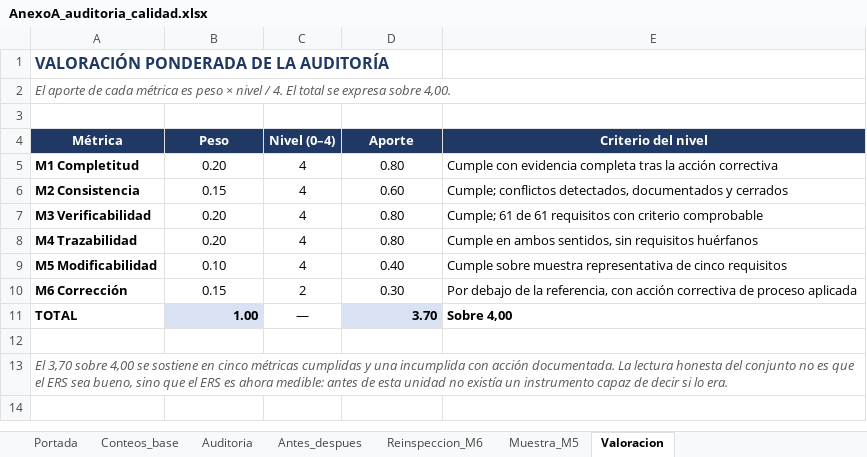
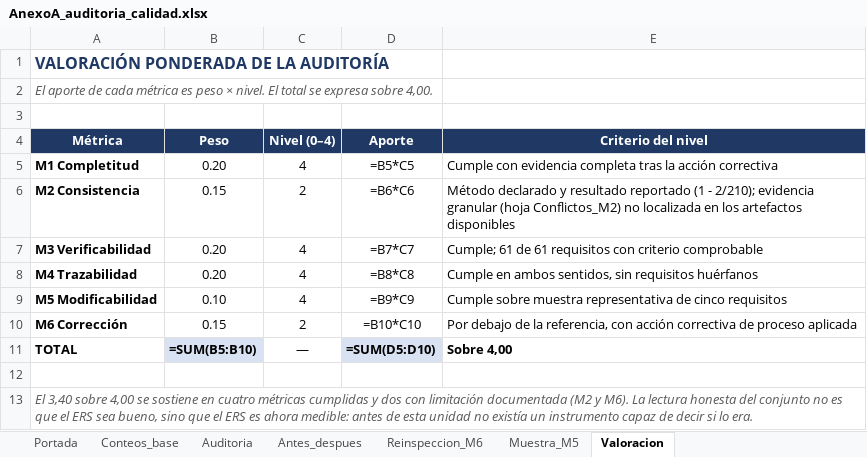
Before and after one commit to AlanNVR/SIMPA_ISR401, an Excel workbook: AHMRV/01_ERS/anexos/AnexoA_auditoria_calidad.xlsx, sheet Valoracion, drawn as a sheet; values as stored, in another font and other column widths than the file's, no borders; formulas without a stored value are shown as written; the diff names each change by its address in the sheet, - before the commit and + after, or states it on an @@ line.

Commit message:
P5: nivel de M2 sin artefacto de respaldo (Escenario 2), corregir Portada!B10 y texto de formula en Valoracion

```diff
--- a/AHMRV/01_ERS/anexos/AnexoA_auditoria_calidad.xlsx (sheet Valoracion)
+++ b/AHMRV/01_ERS/anexos/AnexoA_auditoria_calidad.xlsx (sheet Valoracion)
-A2 (Métrica): …peso × nivel / 4. El total…
+A2 (Métrica): …peso × nivel. El total…
-D5 (Aporte): 0.80
+D5 (Aporte): =B5*C5
-C6 (Nivel (0–4)): 4
+C6 (Nivel (0–4)): 2
-D6 (Aporte): 0.60
+D6 (Aporte): =B6*C6
-E6 (Criterio del nivel): Cumple; conflictos detectados, documentados y cerrados
+E6 (Criterio del nivel): Método declarado y resultado reportado (1 - 2/210); evidencia granular (hoja Conflictos_M2) no localizada en los artefactos disponibles
-D7 (Aporte): 0.80
+D7 (Aporte): =B7*C7
-D8 (Aporte): 0.80
+D8 (Aporte): =B8*C8
-D9 (Aporte): 0.40
+D9 (Aporte): =B9*C9
-D10 (Aporte): 0.30
+D10 (Aporte): =B10*C10
-B11 (Peso): 1.00
+B11 (Peso): =SUM(B5:B10)
-D11 (Aporte): 3.70
+D11 (Aporte): =SUM(D5:D10)
-A13 (Métrica): El 3,70 sobre 4,00 se sostiene en cinco métricas cumplidas y una incumplida con acción documentada. La lectura…
+A13 (Métrica): El 3,40 sobre 4,00 se sostiene en cuatro métricas cumplidas y dos con limitación documentada (M2 y M6). La lectura…
```
Also changed, not shown: sheet Auditoria, sheet Antes_despues, sheet Conteos_base, sheet Muestra_M5, sheet Portada, sheet Reinspeccion_M6, 2 other files.
